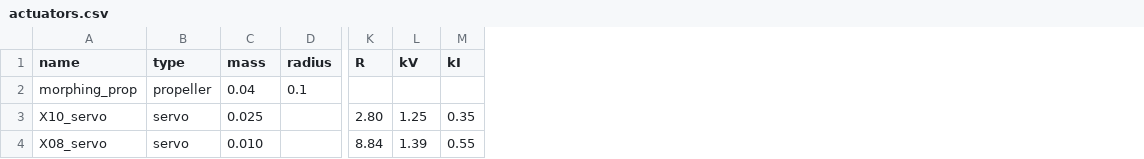
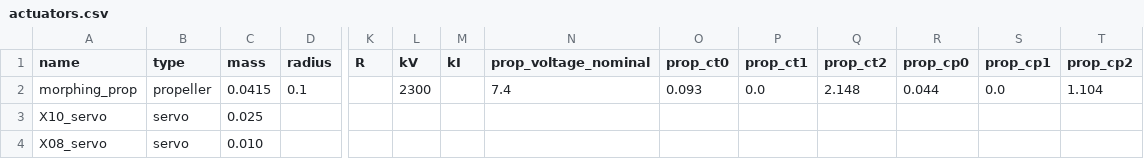
Before and after one commit to SalvatoreMastrangelo/Genesis_Hebbian, a CSV file: genesis/assets/urdf/mydrone/actuators.csv, drawn as a sheet; only a part is shown, gaps mark what is left out; the diff names each change by its address in the sheet, - before the commit and + after, or states it on an @@ line.

```diff
--- a/genesis/assets/urdf/mydrone/actuators.csv
+++ b/genesis/assets/urdf/mydrone/actuators.csv
+column N (prop_voltage_nominal), row 2: 7.4
+column O (prop_ct0), row 2: 0.093
+column P (prop_ct1), row 2: 0.0
+column Q (prop_ct2), row 2: 2.148
+column R (prop_cp0), row 2: 0.044
+column S (prop_cp1), row 2: 0.0
+column T (prop_cp2), row 2: 1.104
-C2 (mass): 0.04
+C2 (mass): 0.0415
-L2 (kV): (empty)
+L2 (kV): 2300
-K3 (R): 2.80
+K3 (R): (empty)
-L3 (kV): 1.25
+L3 (kV): (empty)
-M3 (kI): 0.35
+M3 (kI): (empty)
-K4 (R): 8.84
+K4 (R): (empty)
-L4 (kV): 1.39
+L4 (kV): (empty)
-M4 (kI): 0.55
+M4 (kI): (empty)
```
Also changed, not shown: src/urdf_generated/actuators.csv, 13 other files.
